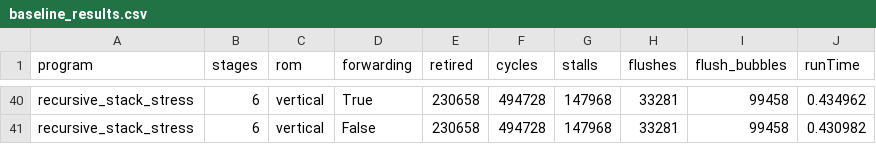
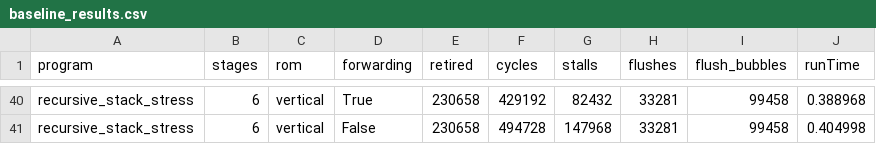
Before and after one commit to AkaalkiratSingh/RISCY-STUFF, a CSV file: processor_benchmark/baseline_results.csv, drawn as a sheet; only a part is shown, gaps mark what is left out; the diff covers the shown part only; the diff names each change by its address in the sheet, - before the commit and + after, or states it on an @@ line.

```diff
--- a/processor_benchmark/baseline_results.csv
+++ b/processor_benchmark/baseline_results.csv
-F40 (cycles): 494728
+F40 (cycles): 429192
-G40 (stalls): 147968
+G40 (stalls): 82432
-J40 (runTime): 0.434962
+J40 (runTime): 0.388968
-J41 (runTime): 0.430982
+J41 (runTime): 0.404998
```
Also changed, not shown: 64 edited cells elsewhere in this file, docs/evaluation_results.csv, 8 other files.
